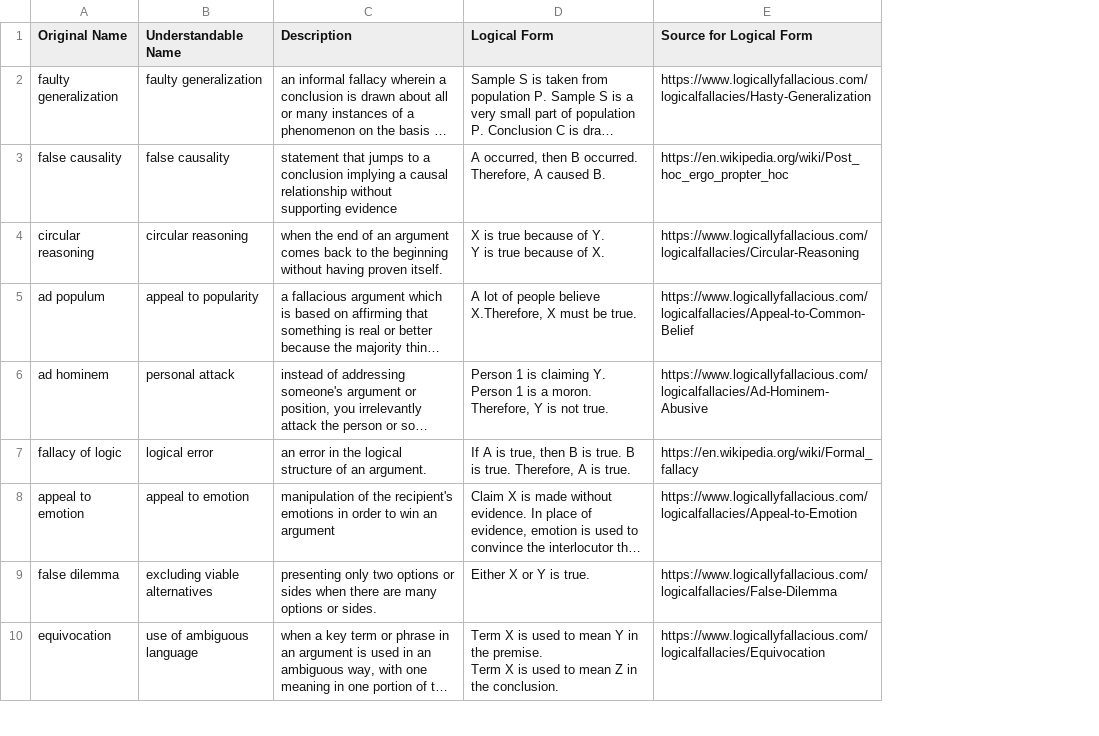
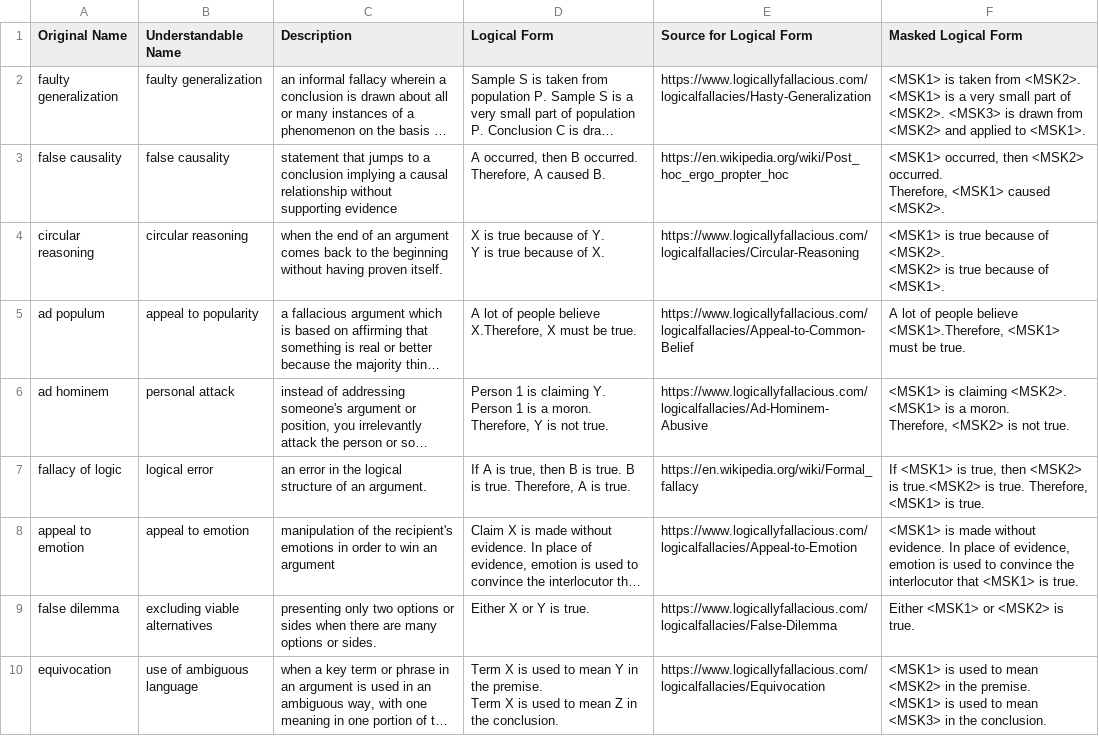
Before and after one commit to causalNLP/logical-fallacy, a CSV file: data/mappings.csv, drawn as a sheet; only a part is shown; long unchanged cells end in …; ↵ is a line break in a cell; the diff names each change by its address in the sheet, - before the commit and + after, or states it on an @@ line.

```diff
--- a/data/mappings.csv
+++ b/data/mappings.csv
+column F (Masked Logical Form), rows 2-10: <MSK1> is taken from <MSK2>. <MSK1> is a very small part of <MSK2>. <MSK3> is drawn from <MSK2> and applied to <MSK1>. | <MSK1> occurred, then <MSK2> occurred. ↵ Therefore, <MSK1> caused <MSK2>. | <MSK1> is true because of <MSK2>. ↵ <MSK2> is true because of <MSK1>. | A lot of people believe <MSK1>.Therefore, <MSK1> must be true. | <MSK1> is claiming <MSK2>. ↵ <MSK1> is a moron. ↵ Therefore, <MSK2> is not true. | If <MSK1> is true, then <MSK2> is true.<MSK2> is true. Therefore, <MSK1> is true. | <MSK1> is made without evidence. In place of evidence, emotion is used to convince the interlocutor that <MSK1> is true. | Either <MSK1> or <MSK2> is true. | <MSK1> is used to mean <MSK2> in the premise. ↵ <MSK1> is used to mean <MSK3> in the conclusion.
```
Also changed, not shown: data/edu_dev.csv, 50 other files.
